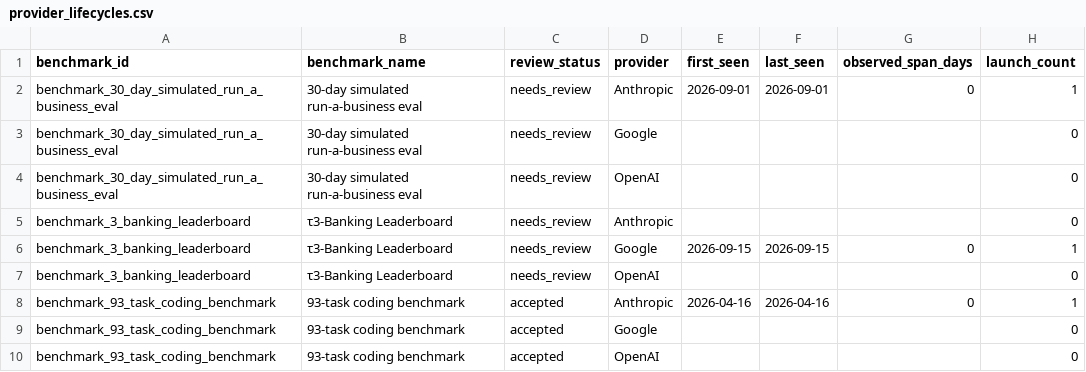
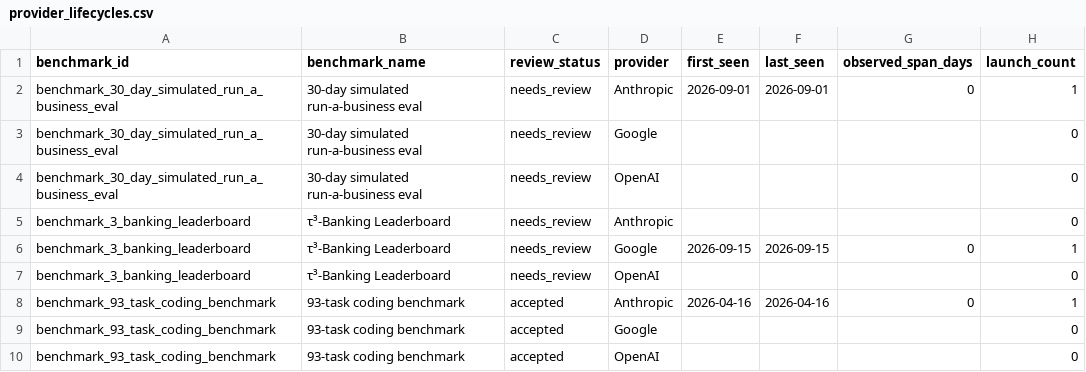
Before and after one commit to isingmodel/evolution_of_benchmarks_in_frontier_models, a CSV file: analysis/benchmark_lifecycle/provider_lifecycles.csv, drawn as a sheet; only a part is shown; the diff names each change by its address in the sheet, - before the commit and + after, or states it on an @@ line.

Commit message:
Address lifecycle review on source integrity and chart fidelity

```diff
--- a/analysis/benchmark_lifecycle/provider_lifecycles.csv
+++ b/analysis/benchmark_lifecycle/provider_lifecycles.csv
-B5:B7 (benchmark_name): τ3-Banking Leaderboard
+B5:B7 (benchmark_name): τ³-Banking Leaderboard
```
Also changed, not shown: analysis/benchmark_lifecycle/benchmark_lifecycles.csv, analysis/benchmark_lifecycle/launch_mentions.csv, 6 other files.
